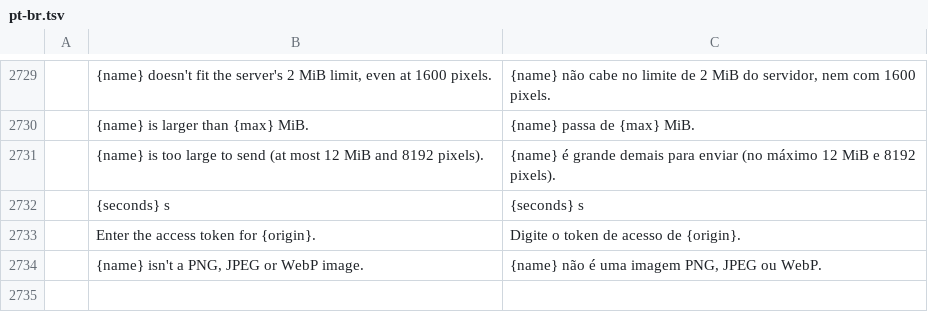
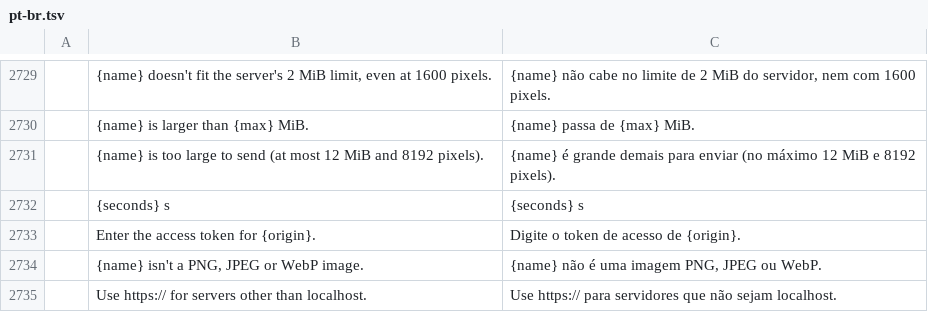
Before and after one commit to ViewHook/photocraft, a TSV file: crates/ui-egui/src/i18n/pt-br.tsv, drawn as a sheet; only a part is shown, gaps mark what is left out; the diff names each change by its address in the sheet, - before the commit and + after, or states it on an @@ line.

```diff
--- a/crates/ui-egui/src/i18n/pt-br.tsv
+++ b/crates/ui-egui/src/i18n/pt-br.tsv
+row 2735:  | Use https:// for servers other than localhost. | Use https:// para servidores que não sejam localhost.
```
Also changed, not shown: crates/ui-egui/src/i18n/cs.tsv, crates/ui-egui/src/i18n/fr.tsv, 13 other files.
